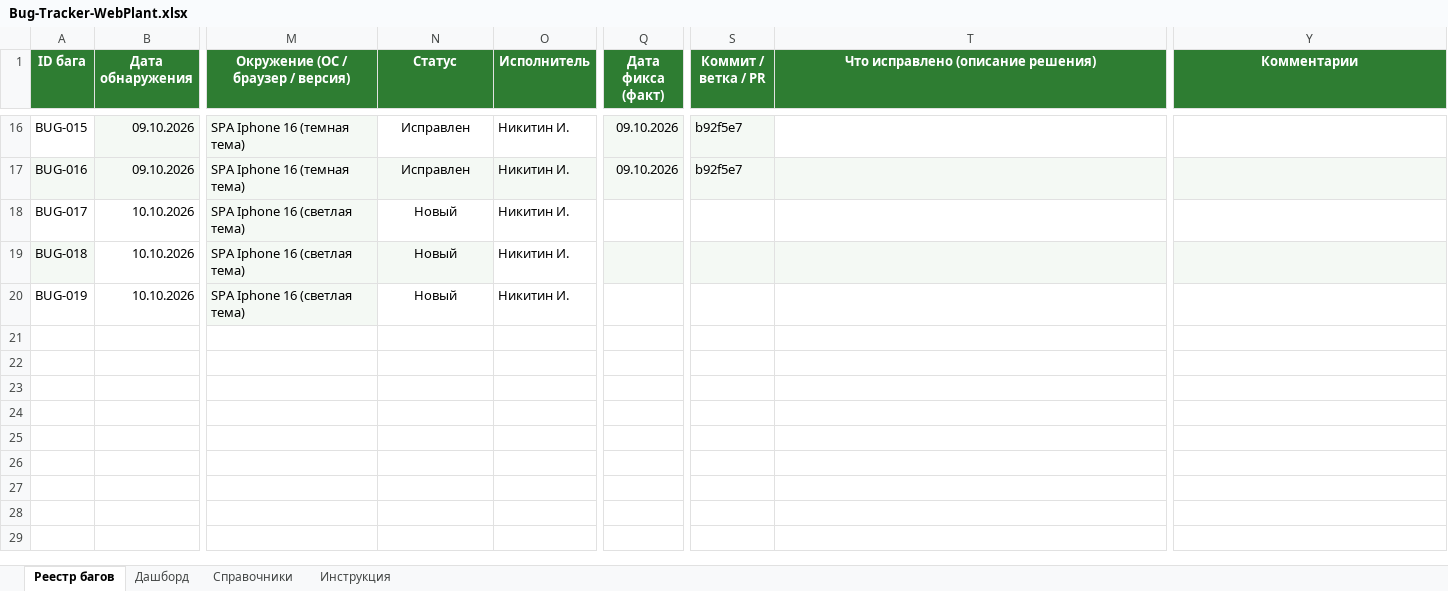
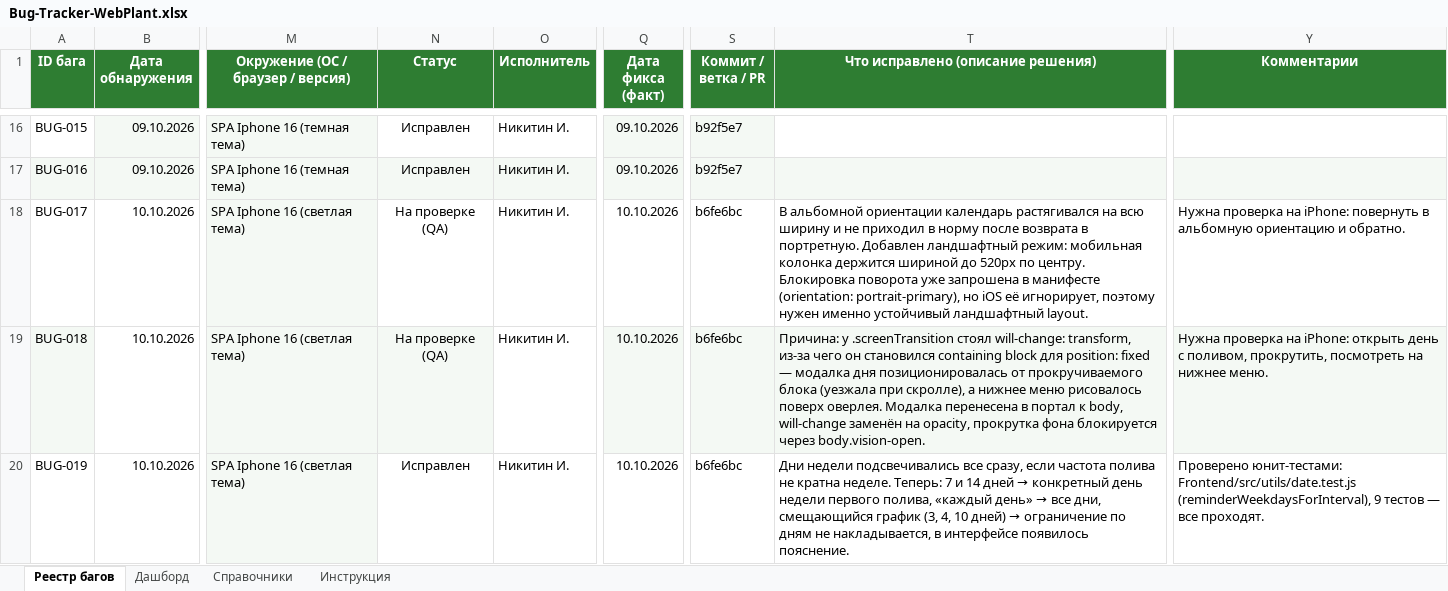
Before and after one commit to ghost00051/WebPlant, an Excel workbook: Bug-Tracker-WebPlant.xlsx, sheet Реестр багов, drawn as a sheet; only a part is shown, gaps mark what is left out; values as stored, in another font and other column widths than the file's, no borders; charts and pictures and conditional formats not drawn; the diff covers the shown part only; the diff names each change by its address in the sheet, - before the commit and + after, or states it on an @@ line.

Commit message:
Fill bug registry with fix results
Заполнены колонки N, Q, S, T, Y листа «Реестр багов» по итогам исправлений (коммит b6fe6bc): статусы, дата фикса, коммит, что исправлено, комментарии. Правка выполнена в XML книги, формулы (A, R, X), проверки данных и вложенные объекты сохранены.

```diff
--- a/Bug-Tracker-WebPlant.xlsx (sheet Реестр багов)
+++ b/Bug-Tracker-WebPlant.xlsx (sheet Реестр багов)
-N18:N19 (Статус): Новый
+N18:N19 (Статус): На проверке (QA)
-Q18:Q20 (Дата фикса (факт)): (empty)
+Q18:Q20 (Дата фикса (факт)): 10.10.2026
-S18:S20 (Коммит / ветка / PR): (empty)
+S18:S20 (Коммит / ветка / PR): b6fe6bc
-T18: (empty)
+T18: В альбомной ориентации календарь растягивался на всю ширину и не приходил в норму после возврата в портретную. Добавлен ландшафтный режим: мобильная колонка держится шириной до 520px по центру. Блокировка поворота уже запрошена в манифесте (orientation: portrait-primary), но iOS её игнорирует, поэтому нужен именно устойчивый ландшафтный layout.
-Y18 (Комментарии): (empty)
+Y18 (Комментарии): Нужна проверка на iPhone: повернуть в альбомную ориентацию и обратно.
-T19: (empty)
+T19: Причина: у .screenTransition стоял will-change: transform, из-за чего он становился containing block для position: fixed — модалка дня позиционировалась от прокручиваемого блока (уезжала при скролле), а нижнее меню рисовалось поверх оверлея. Модалка перенесена в портал к body, will-change заменён на opacity, прокрутка фона блокируется через body.vision-open.
-Y19 (Комментарии): (empty)
+Y19 (Комментарии): Нужна проверка на iPhone: открыть день с поливом, прокрутить, посмотреть на нижнее меню.
-N20 (Статус): Новый
+N20 (Статус): Исправлен
@@ T20: (empty) → Дни недели подсвечивались все сразу, если частота полива не кратна неделе. Теперь: 7 и 14 дней → конкретный день недели первого полива, «каждый день» → все дни, смещающийся график (3, 4, 10 дней) → ограничение по дням не накладывается, в интерфейсе появилось пояснение. @@
-Y20 (Комментарии): (empty)
+Y20 (Комментарии): Проверено юнит-тестами: Frontend/src/utils/date.test.js (reminderWeekdaysForInterval), 9 тестов — все проходят.
```
Also changed, not shown: 39 edited cells elsewhere in this sheet.
